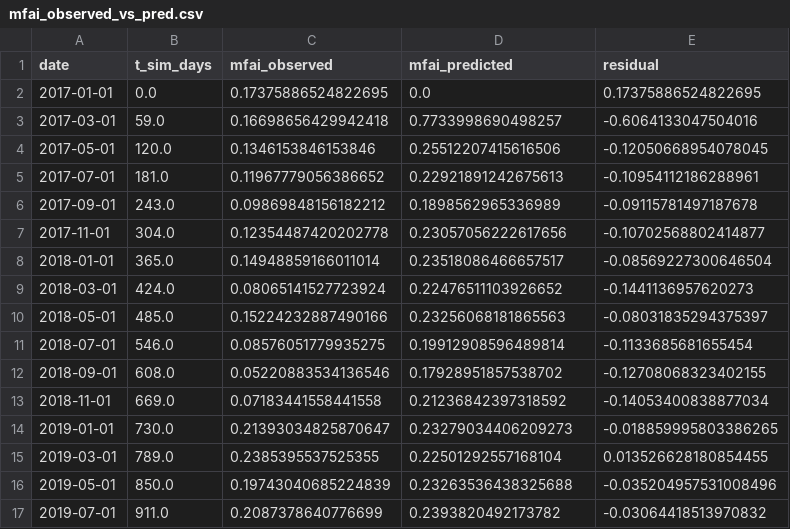
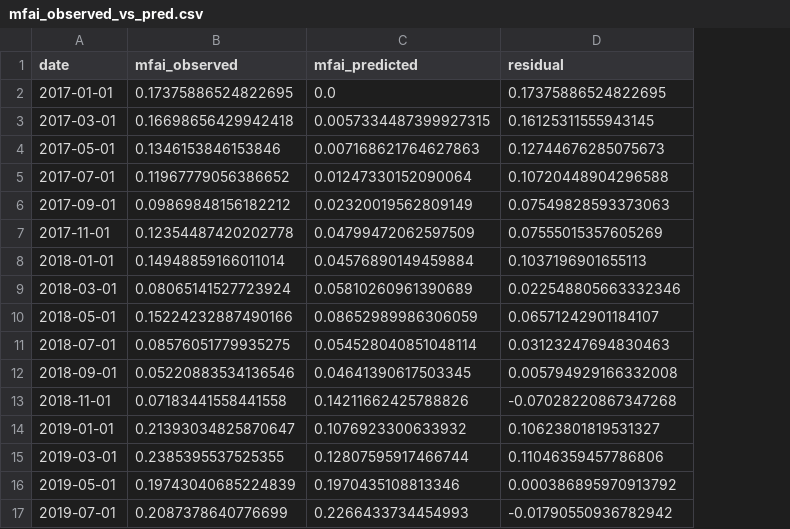
Before and after one commit to nglitsas/dengue-odes, a CSV file: outputs/mosquito_fit/mfai_observed_vs_pred.csv, drawn as a sheet; only a part is shown; removed rows and columns are numbered as before the commit, all else as after; the diff covers the shown part only; the diff names each change by its address in the sheet, - before the commit and + after, or states it on an @@ line.

```diff
--- a/outputs/mosquito_fit/mfai_observed_vs_pred.csv
+++ b/outputs/mosquito_fit/mfai_observed_vs_pred.csv
-column B (t_sim_days), rows 2-17: 0.0 | 59.0 | 120.0 | 181.0 | 243.0 | 304.0 | 365.0 | 424.0 | 485.0 | 546.0 | 608.0 | 669.0 | 730.0 | 789.0 | 850.0 | 911.0
-C3 (mfai_predicted): 0.7733998690498257
+C3 (mfai_predicted): 0.0057334487399927315
-D3 (residual): -0.6064133047504016
+D3 (residual): 0.16125311555943145
-C4 (mfai_predicted): 0.25512207415616506
+C4 (mfai_predicted): 0.007168621764627863
-D4 (residual): -0.12050668954078045
+D4 (residual): 0.12744676285075673
-C5 (mfai_predicted): 0.22921891242675613
+C5 (mfai_predicted): 0.01247330152090064
-D5 (residual): -0.10954112186288961
+D5 (residual): 0.10720448904296588
-C6 (mfai_predicted): 0.1898562965336989
+C6 (mfai_predicted): 0.02320019562809149
-D6 (residual): -0.09115781497187678
+D6 (residual): 0.07549828593373063
-C7 (mfai_predicted): 0.23057056222617656
+C7 (mfai_predicted): 0.04799472062597509
-D7 (residual): -0.10702568802414877
+D7 (residual): 0.07555015357605269
-C8 (mfai_predicted): 0.23518086466657517
+C8 (mfai_predicted): 0.04576890149459884
-D8 (residual): -0.08569227300646504
+D8 (residual): 0.1037196901655113
-C9 (mfai_predicted): 0.22476511103926652
+C9 (mfai_predicted): 0.05810260961390689
-D9 (residual): -0.1441136957620273
+D9 (residual): 0.022548805663332346
-C10 (mfai_predicted): 0.23256068181865563
+C10 (mfai_predicted): 0.08652989986306059
-D10 (residual): -0.08031835294375397
+D10 (residual): 0.06571242901184107
-C11 (mfai_predicted): 0.19912908596489814
+C11 (mfai_predicted): 0.054528040851048114
-D11 (residual): -0.1133685681655454
+D11 (residual): 0.03123247694830463
-C12 (mfai_predicted): 0.17928951857538702
+C12 (mfai_predicted): 0.04641390617503345
-D12 (residual): -0.12708068323402155
+D12 (residual): 0.005794929166332008
-C13 (mfai_predicted): 0.21236842397318592
+C13 (mfai_predicted): 0.14211662425788826
-D13 (residual): -0.14053400838877034
+D13 (residual): -0.07028220867347268
-C14 (mfai_predicted): 0.23279034406209273
+C14 (mfai_predicted): 0.1076923300633932
-D14 (residual): -0.018859995803386265
+D14 (residual): 0.10623801819531327
-C15 (mfai_predicted): 0.22501292557168104
+C15 (mfai_predicted): 0.12807595917466744
-D15 (residual): 0.013526628180854455
+D15 (residual): 0.11046359457786806
-C16 (mfai_predicted): 0.23263536438325688
+C16 (mfai_predicted): 0.1970435108813346
-D16 (residual): -0.035204957531008496
+D16 (residual): 0.000386895970913792
-C17 (mfai_predicted): 0.2393820492173782
+C17 (mfai_predicted): 0.2266433734454993
-D17 (residual): -0.03064418513970832
+D17 (residual): -0.01790550936782942
```
Also changed, not shown: 40 edited cells elsewhere in this file, 27 other files.
